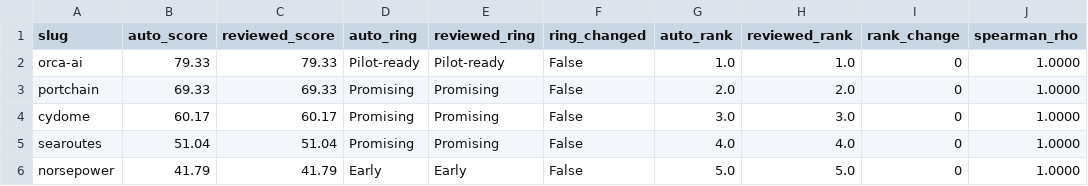
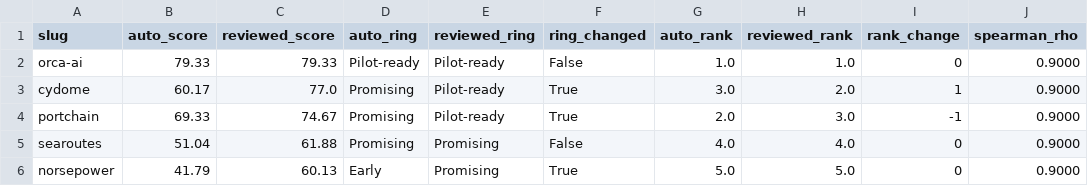
Before and after one commit to sachaloeb/MaritimeTechRadar, a CSV file: reports/rq2_review_effect.csv, drawn as a sheet.

```diff
--- a/reports/rq2_review_effect.csv
+++ b/reports/rq2_review_effect.csv
@@ -1,6 +1,6 @@
 slug,auto_score,reviewed_score,auto_ring,reviewed_ring,ring_changed,auto_rank,reviewed_rank,rank_change,spearman_rho
-orca-ai,79.33,79.33,Pilot-ready,Pilot-ready,False,1.0,1.0,0,1.0000
-portchain,69.33,69.33,Promising,Promising,False,2.0,2.0,0,1.0000
-cydome,60.17,60.17,Promising,Promising,False,3.0,3.0,0,1.0000
-searoutes,51.04,51.04,Promising,Promising,False,4.0,4.0,0,1.0000
-norsepower,41.79,41.79,Early,Early,False,5.0,5.0,0,1.0000
+orca-ai,79.33,79.33,Pilot-ready,Pilot-ready,False,1.0,1.0,0,0.9000
+cydome,60.17,77.0,Promising,Pilot-ready,True,3.0,2.0,1,0.9000
+portchain,69.33,74.67,Promising,Pilot-ready,True,2.0,3.0,-1,0.9000
+searoutes,51.04,61.88,Promising,Promising,False,4.0,4.0,0,0.9000
+norsepower,41.79,60.13,Early,Promising,True,5.0,5.0,0,0.9000
```
Also changed, not shown: data/interim/extracted.csv, data/processed/radar.csv, 21 other files.
